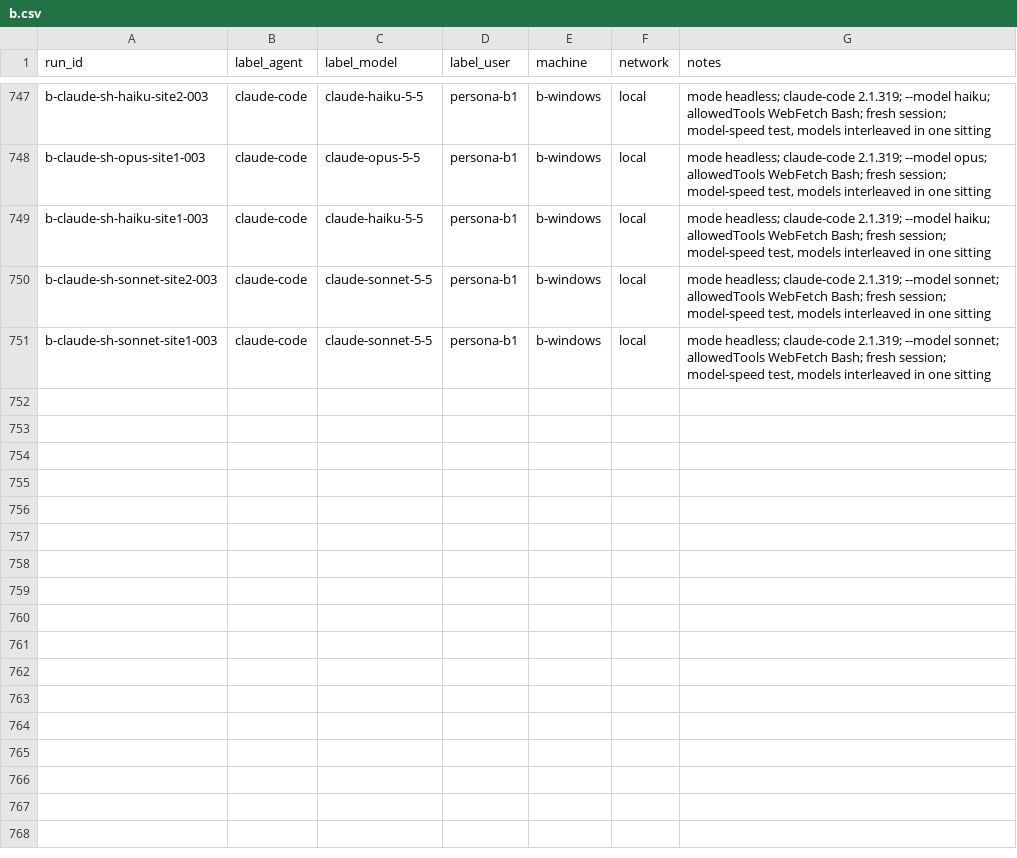
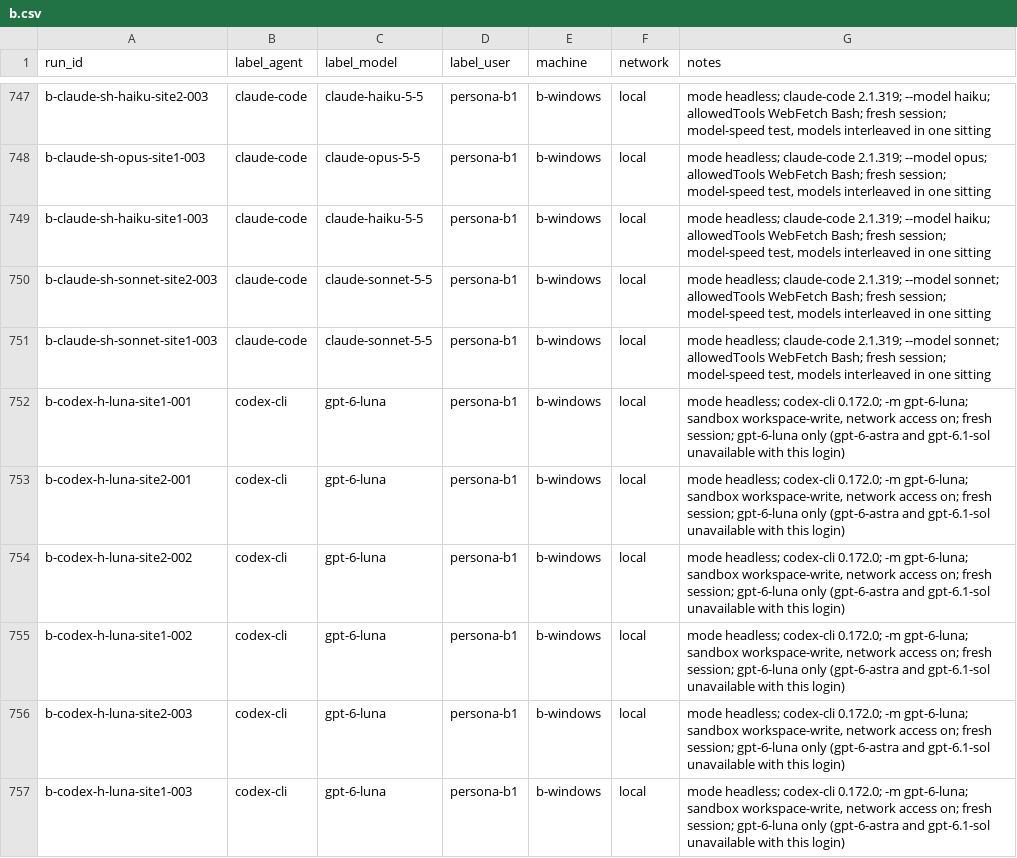
Before and after one commit to Yunsmn/whose-human, a CSV file: runs/b.csv, drawn as a sheet; only a part is shown, gaps mark what is left out.

Commit message:
model: Codex runs on Windows; first Model H2 test (2c on agent-session text) (#39)
* model: Codex runs on Windows and a first Model H2 test

- runs/b.csv: b-codex-h-luna-site{1,2}-00{1,2,3}, headless Codex CLI 0.164.0 with gpt-6-luna (the login used doesn't offer astra or sol).
- model/hypotheses.md, H2: the 2c head on 53 agent-session summaries against 2b's 120 CLI summaries: provider 79.2% vs 89.2%, exact model 13.2% vs 35.8%; weakly supported, small n.

* runs: Codex notes say gpt-6-luna only (review)

---------

Co-authored-by: Younes Menfalouti <younes.menfalouti@um6p.ma>

```diff
--- a/runs/b.csv
+++ b/runs/b.csv
@@ -751 +751,7 @@ b-claude-sh-sonnet-site2-003,claude-code,claude-sonnet-5-5,persona-b1,b-windows,
 b-claude-sh-sonnet-site1-003,claude-code,claude-sonnet-5-5,persona-b1,b-windows,local,"mode headless; claude-code 2.1.319; --model sonnet; allowedTools WebFetch Bash; fresh session; model-speed test, models interleaved in one sitting"
+b-codex-h-luna-site1-001,codex-cli,gpt-6-luna,persona-b1,b-windows,local,"mode headless; codex-cli 0.172.0; -m gpt-6-luna; sandbox workspace-write, network access on; fresh session; gpt-6-luna only (gpt-6-astra and gpt-6.1-sol unavailable with this login)"
+b-codex-h-luna-site2-001,codex-cli,gpt-6-luna,persona-b1,b-windows,local,"mode headless; codex-cli 0.172.0; -m gpt-6-luna; sandbox workspace-write, network access on; fresh session; gpt-6-luna only (gpt-6-astra and gpt-6.1-sol unavailable with this login)"
+b-codex-h-luna-site2-002,codex-cli,gpt-6-luna,persona-b1,b-windows,local,"mode headless; codex-cli 0.172.0; -m gpt-6-luna; sandbox workspace-write, network access on; fresh session; gpt-6-luna only (gpt-6-astra and gpt-6.1-sol unavailable with this login)"
+b-codex-h-luna-site1-002,codex-cli,gpt-6-luna,persona-b1,b-windows,local,"mode headless; codex-cli 0.172.0; -m gpt-6-luna; sandbox workspace-write, network access on; fresh session; gpt-6-luna only (gpt-6-astra and gpt-6.1-sol unavailable with this login)"
+b-codex-h-luna-site2-003,codex-cli,gpt-6-luna,persona-b1,b-windows,local,"mode headless; codex-cli 0.172.0; -m gpt-6-luna; sandbox workspace-write, network access on; fresh session; gpt-6-luna only (gpt-6-astra and gpt-6.1-sol unavailable with this login)"
+b-codex-h-luna-site1-003,codex-cli,gpt-6-luna,persona-b1,b-windows,local,"mode headless; codex-cli 0.172.0; -m gpt-6-luna; sandbox workspace-write, network access on; fresh session; gpt-6-luna only (gpt-6-astra and gpt-6.1-sol unavailable with this login)"
```
Also changed, not shown: 1 other file.
